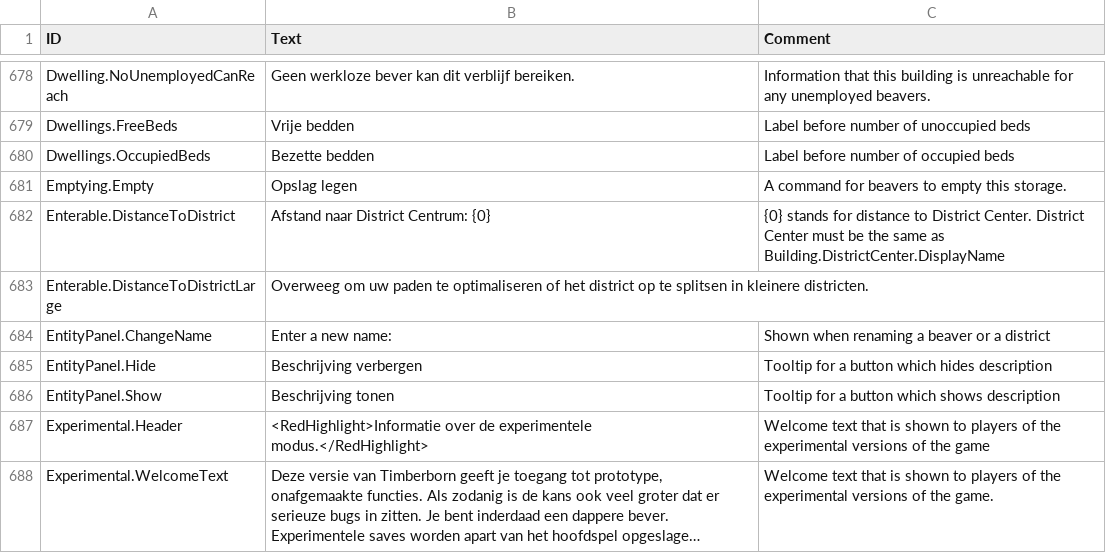
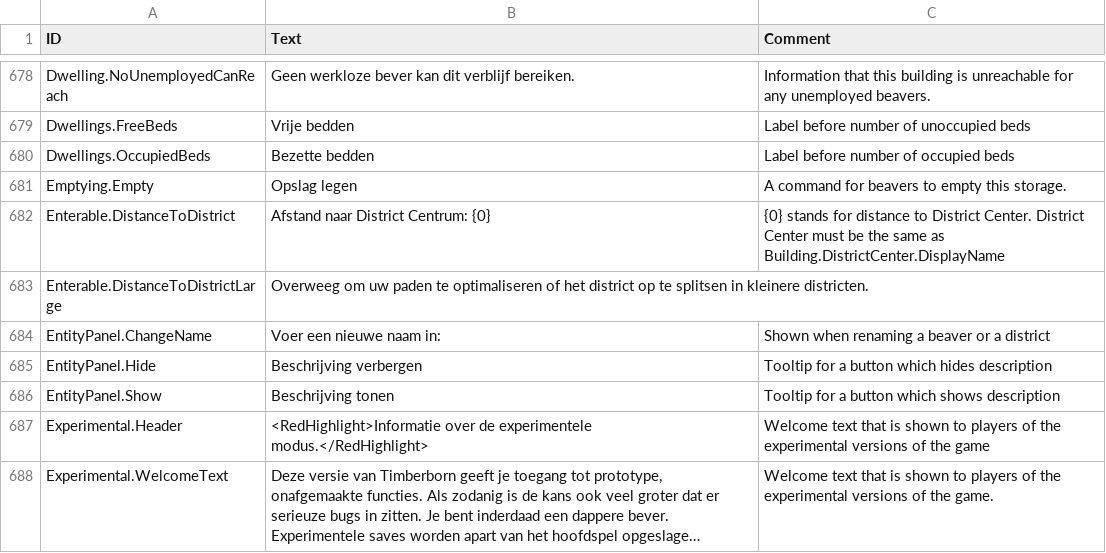
Before and after one commit to Agroqirax/TimberbornNederlandsTaalpakket, a CSV file: Data/Localizations/nlNL.csv, drawn as a sheet; only a part is shown, gaps mark what is left out; long unchanged cells end in ….

```diff
--- a/Data/Localizations/nlNL.csv
+++ b/Data/Localizations/nlNL.csv
@@ -691,3 +691,3 @@ Enterable.DistanceToDistrict,Afstand naar District Centrum: {0},{0} stands for d
 Enterable.DistanceToDistrictLarge,Overweeg om uw paden te optimaliseren of het district op te splitsen in kleinere districten.,
-EntityPanel.ChangeName,Enter a new name:,Shown when renaming a beaver or a district
+EntityPanel.ChangeName,Voer een nieuwe naam in:,Shown when renaming a beaver or a district
 EntityPanel.Hide,Beschrijving verbergen,Tooltip for a button which hides description
```
Also changed, not shown: Data/Localizations/Plugins/GreedyBuilders/nlNL_GreedyBuilders.csv, 6 other files.
